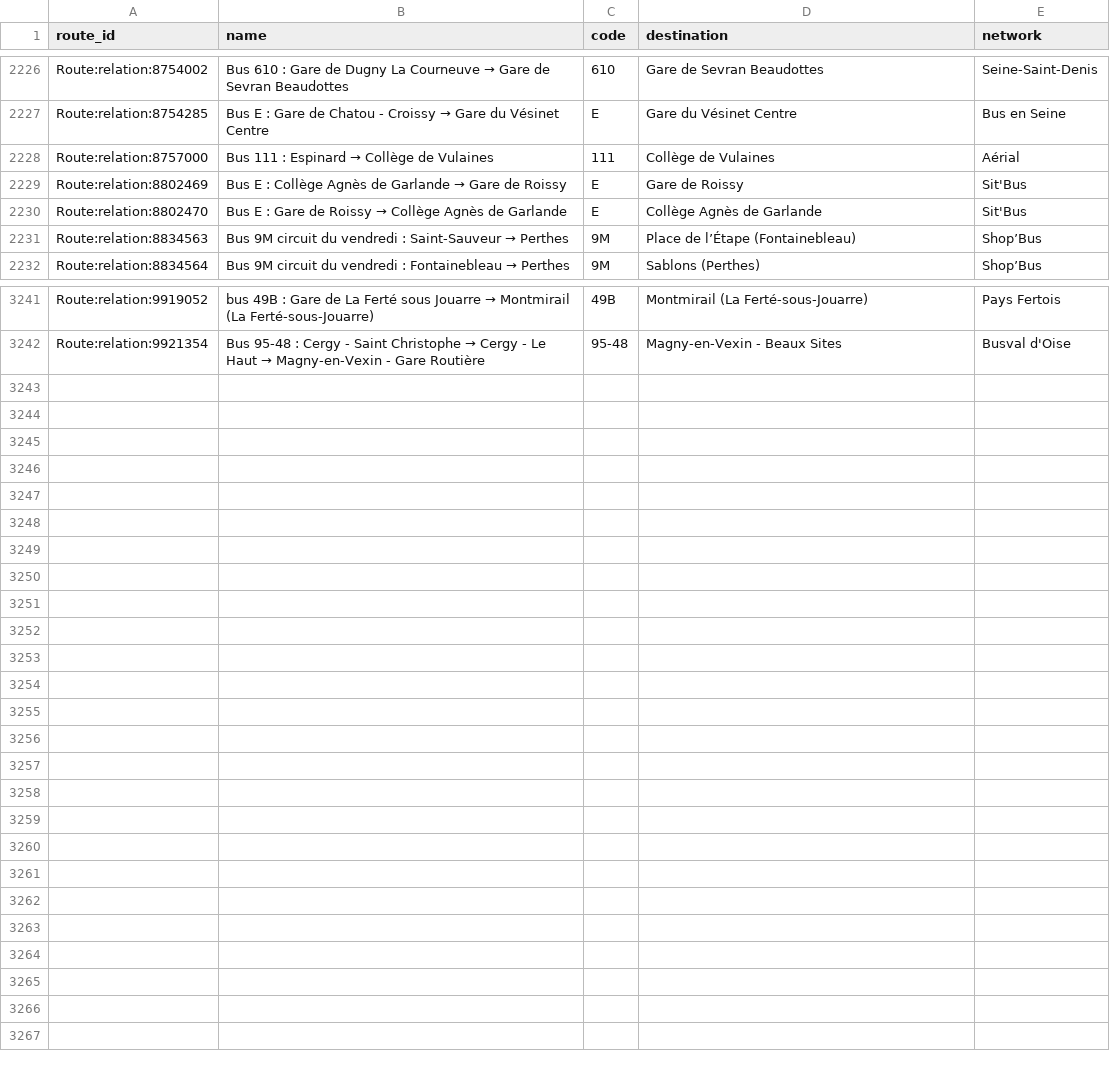
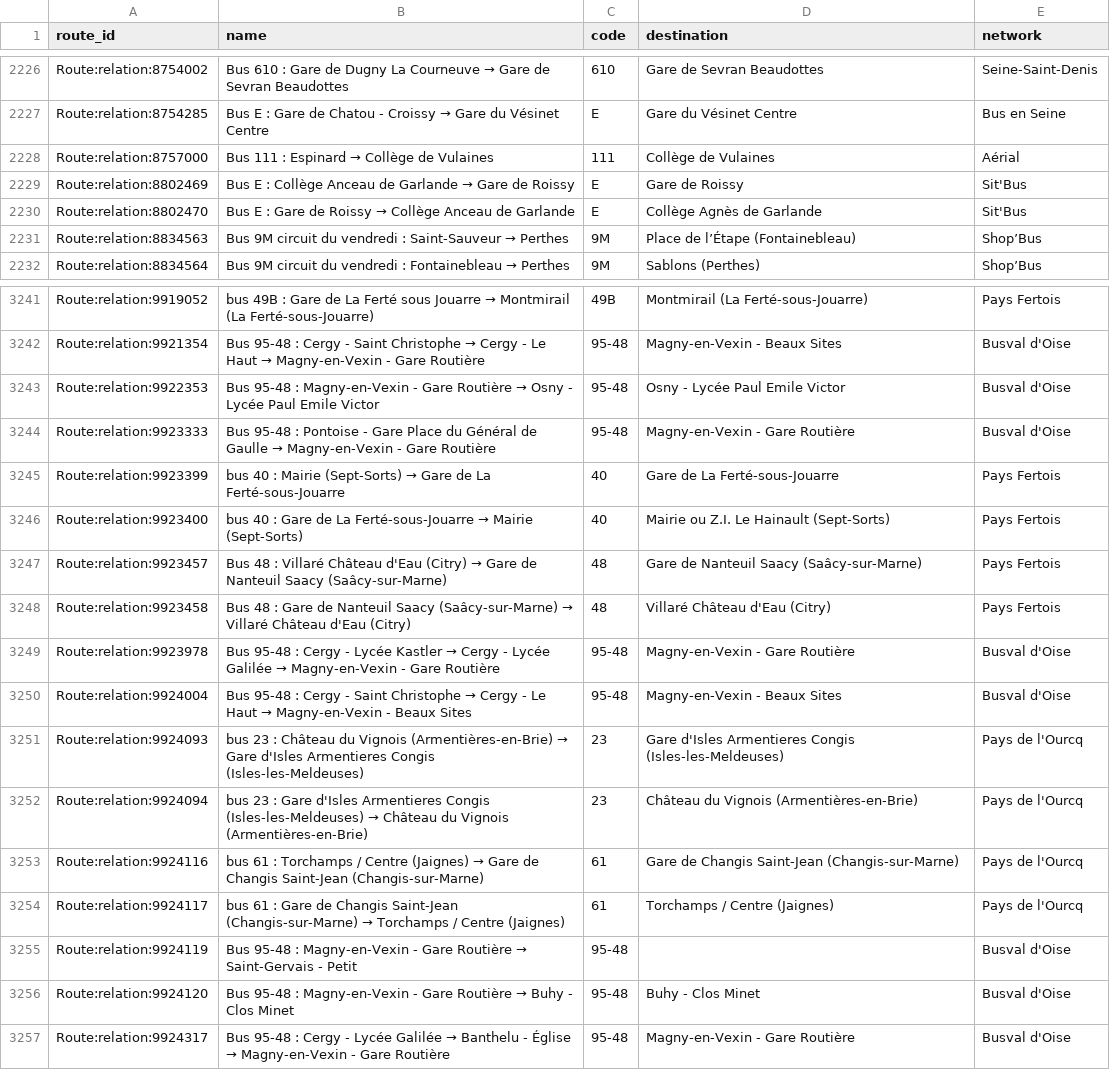
Before and after one commit to Jungle-Bus/ref-fr-STIF, a CSV file: data/idf_routes.csv, drawn as a sheet; only a part is shown, gaps mark what is left out; the diff covers the shown part only.

```diff
--- a/data/idf_routes.csv
+++ b/data/idf_routes.csv
@@ -2228,4 +2228,4 @@ Route:relation:8754285,Bus E : Gare de Chatou - Croissy → Gare du Vésinet Cen
 Route:relation:8757000,Bus 111 : Espinard → Collège de Vulaines,111,Collège de Vulaines,Aérial
-Route:relation:8802469,Bus E : Collège Agnès de Garlande → Gare de Roissy,E,Gare de Roissy,Sit'Bus
-Route:relation:8802470,Bus E : Gare de Roissy → Collège Agnès de Garlande,E,Collège Agnès de Garlande,Sit'Bus
+Route:relation:8802469,Bus E : Collège Anceau de Garlande → Gare de Roissy,E,Gare de Roissy,Sit'Bus
+Route:relation:8802470,Bus E : Gare de Roissy → Collège Anceau de Garlande,E,Collège Agnès de Garlande,Sit'Bus
 Route:relation:8834563,Bus 9M circuit du vendredi : Saint-Sauveur → Perthes,9M,Place de l’Étape (Fontainebleau),Shop’Bus
@@ -3242 +3242,16 @@ Route:relation:9919052,bus 49B : Gare de La Ferté sous Jouarre → Montmirail (
 Route:relation:9921354,Bus 95-48 : Cergy - Saint Christophe → Cergy - Le Haut → Magny-en-Vexin - Gare Routière,95-48,Magny-en-Vexin - Beaux Sites,Busval d'Oise
+Route:relation:9922353,Bus 95-48 : Magny-en-Vexin - Gare Routière → Osny - Lycée Paul Emile Victor,95-48,Osny - Lycée Paul Emile Victor,Busval d'Oise
+Route:relation:9923333,Bus 95-48 : Pontoise - Gare Place du Général de Gaulle → Magny-en-Vexin - Gare Routière,95-48,Magny-en-Vexin - Gare Routière,Busval d'Oise
+Route:relation:9923399,bus 40 : Mairie (Sept-Sorts) → Gare de La Ferté-sous-Jouarre,40,Gare de La Ferté-sous-Jouarre,Pays Fertois
+Route:relation:9923400,bus 40 : Gare de La Ferté-sous-Jouarre → Mairie (Sept-Sorts),40,Mairie ou Z.I. Le Hainault (Sept-Sorts),Pays Fertois
+Route:relation:9923457,Bus 48 : Villaré Château d'Eau (Citry) → Gare de Nanteuil Saacy (Saâcy-sur-Marne),48,Gare de Nanteuil Saacy (Saâcy-sur-Marne),Pays Fertois
+Route:relation:9923458,Bus 48 : Gare de Nanteuil Saacy (Saâcy-sur-Marne) → Villaré Château d'Eau (Citry),48,Villaré Château d'Eau (Citry),Pays Fertois
+Route:relation:9923978,Bus 95-48 : Cergy - Lycée Kastler → Cergy - Lycée Galilée → Magny-en-Vexin - Gare Routière,95-48,Magny-en-Vexin - Gare Routière,Busval d'Oise
+Route:relation:9924004,Bus 95-48 : Cergy - Saint Christophe → Cergy - Le Haut → Magny-en-Vexin - Beaux Sites,95-48,Magny-en-Vexin - Beaux Sites,Busval d'Oise
+Route:relation:9924093,bus 23 : Château du Vignois (Armentières-en-Brie) → Gare d'Isles Armentieres Congis (Isles-les-Meldeuses),23,Gare d'Isles Armentieres Congis (Isles-les-Meldeuses),Pays de l'Ourcq
+Route:relation:9924094,bus 23 : Gare d'Isles Armentieres Congis (Isles-les-Meldeuses) → Château du Vignois (Armentières-en-Brie),23,Château du Vignois (Armentières-en-Brie),Pays de l'Ourcq
+Route:relation:9924116,bus 61 : Torchamps / Centre (Jaignes) → Gare de Changis Saint-Jean (Changis-sur-Marne),61,Gare de Changis Saint-Jean (Changis-sur-Marne),Pays de l'Ourcq
+Route:relation:9924117,bus 61 : Gare de Changis Saint-Jean (Changis-sur-Marne) → Torchamps / Centre (Jaignes),61,Torchamps / Centre (Jaignes),Pays de l'Ourcq
+Route:relation:9924119,Bus 95-48 : Magny-en-Vexin - Gare Routière → Saint-Gervais - Petit,95-48,,Busval d'Oise
+Route:relation:9924120,Bus 95-48 : Magny-en-Vexin - Gare Routière → Buhy - Clos Minet,95-48,Buhy - Clos Minet,Busval d'Oise
+Route:relation:9924317,Bus 95-48 : Cergy - Lycée Galilée → Banthelu - Église → Magny-en-Vexin - Gare Routière,95-48,Magny-en-Vexin - Gare Routière,Busval d'Oise
```
Also changed, not shown: 6 edited cells elsewhere in this file, data/lignes.csv, data/opendata_lines_with_osm_id.csv, 6 other files.
